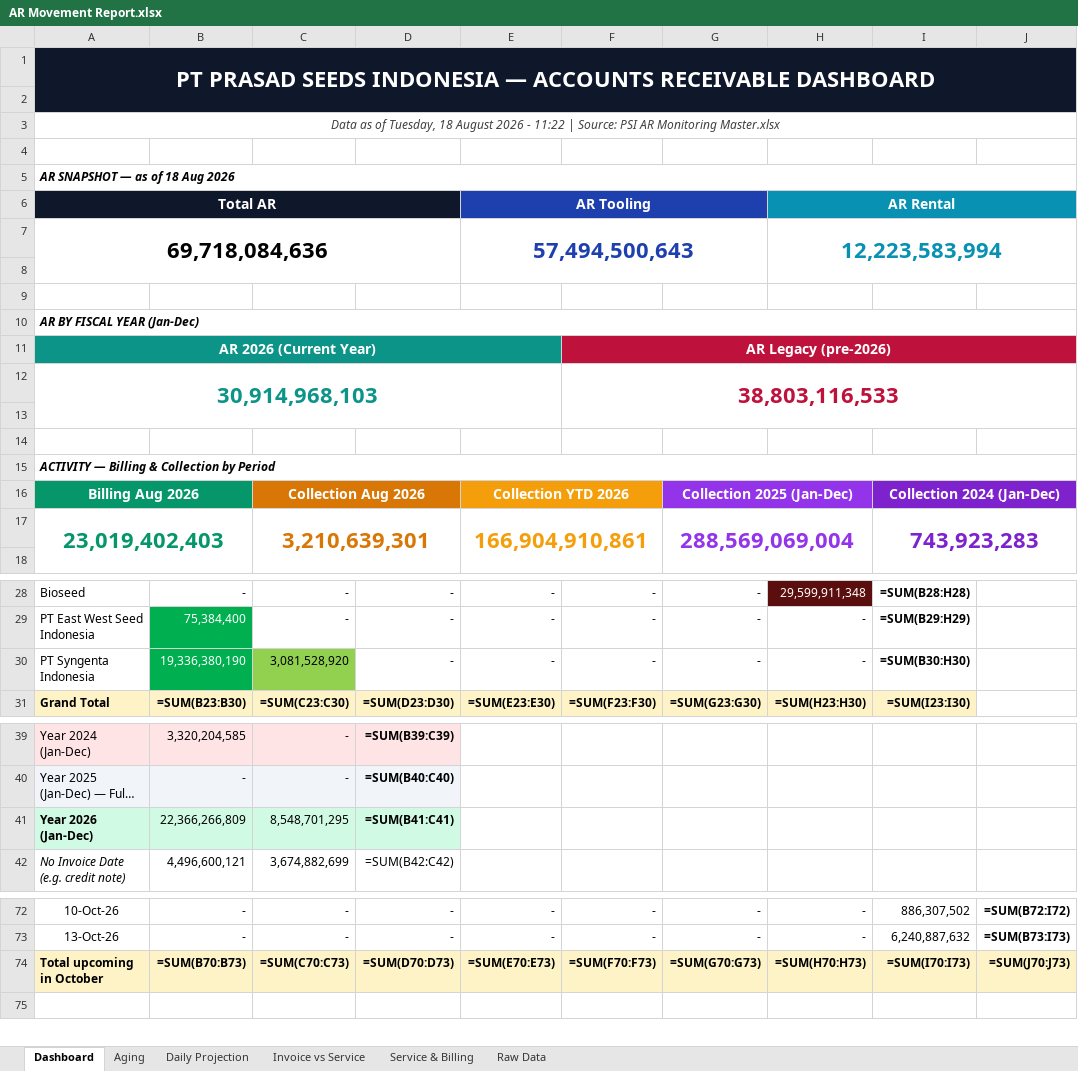
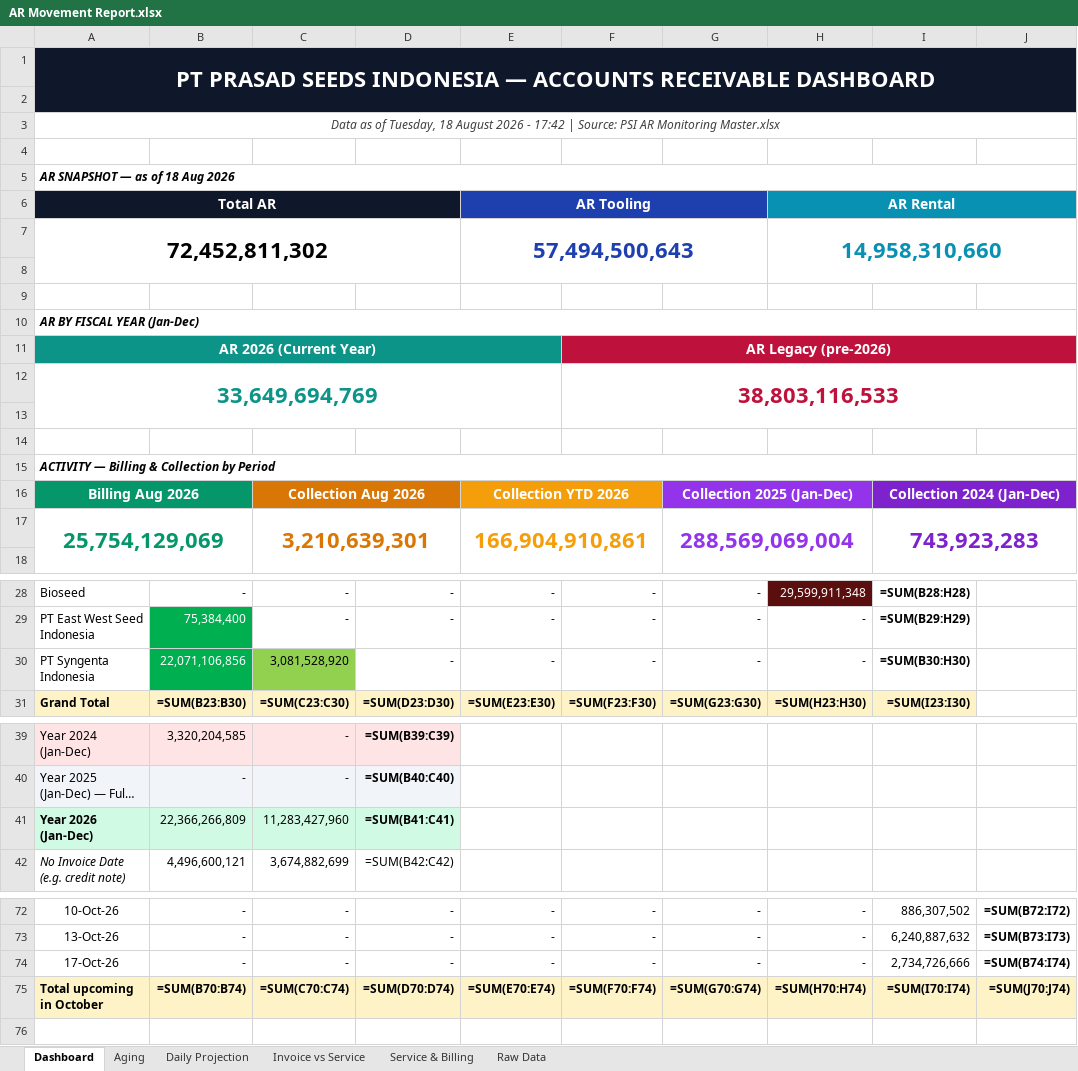
Before and after one commit to finmanagerindonesia-dev/psi-ar-dashboard, an Excel workbook: AR Movement Report.xlsx, sheet Dashboard, drawn as a sheet; only a part is shown, gaps mark what is left out; long unchanged cells end in …; values as stored, in another font and other column widths than the file's, no borders; formulas without a stored value are shown as written; removed rows and columns are numbered as before the commit, all else as after; the diff names each change by its address in the sheet, - before the commit and + after, or states it on an @@ line.

Commit message:
Auto-deploy AR dashboard 2026-08-18 17:42

```diff
--- a/AR Movement Report.xlsx (sheet Dashboard)
+++ b/AR Movement Report.xlsx (sheet Dashboard)
-A3: …2026 - 11:22 | Source:…
+A3: …2026 - 17:42 | Source:…
-row 7: 69,718,084,636 |  |  |  | 57,494,500,643 |  |  | 12,223,583,994
+row 7: 72,452,811,302 |  |  |  | 57,494,500,643 |  |  | 14,958,310,660
-A12: 30,914,968,103
+A12: 33,649,694,769
-A17: 23,019,402,403
+A17: 25,754,129,069
-B30: 19,336,380,190
+B30: 22,071,106,856
-C41: 8,548,701,295
+C41: 11,283,427,960
+row 74: 17-Oct-26 | - | - | - | - | - | - | - | 2,734,726,666 | =SUM(B74:I74)
-B75: =SUM(B70:B73)
+B75: =SUM(B70:B74)
-C75: =SUM(C70:C73)
+C75: =SUM(C70:C74)
-D75: =SUM(D70:D73)
+D75: =SUM(D70:D74)
-E75: =SUM(E70:E73)
+E75: =SUM(E70:E74)
-F75: =SUM(F70:F73)
+F75: =SUM(F70:F74)
-G75: =SUM(G70:G73)
+G75: =SUM(G70:G74)
-H75: =SUM(H70:H73)
+H75: =SUM(H70:H74)
-I75: =SUM(I70:I73)
+I75: =SUM(I70:I74)
-J75: =SUM(J70:J73)
+J75: =SUM(J70:J74)
```
Also changed, not shown: sheet Raw Data, sheet Daily Projection, sheet Invoice vs Service, sheet Service & Billing, sheet Aging.
